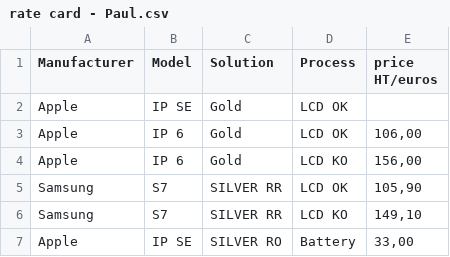
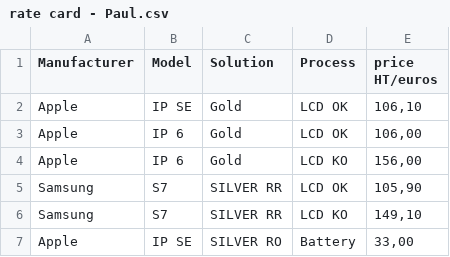
Before and after one commit to EnviroService/ESF_Project, a CSV file: public/uploads/ratecards/rate card - Paul.csv, drawn as a sheet.

```diff
--- a/public/uploads/ratecards/rate card - Paul.csv
+++ b/public/uploads/ratecards/rate card - Paul.csv
@@ -1,3 +1,3 @@
 Manufacturer;Model;Solution;Process;price HT/euros
-Apple;IP SE;Gold;LCD OK;
+Apple;IP SE;Gold;LCD OK;106,10
 Apple;IP 6;Gold;LCD OK;106,00
```
Also changed, not shown: 5 other files.
